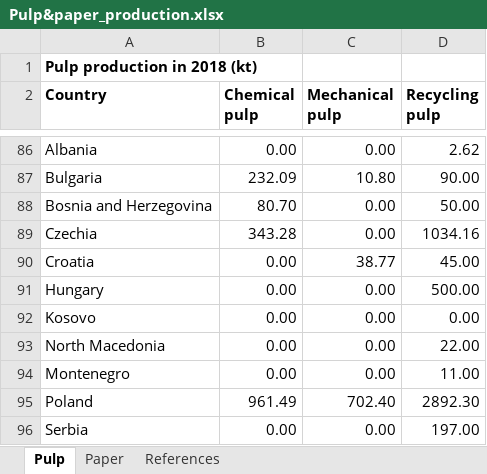
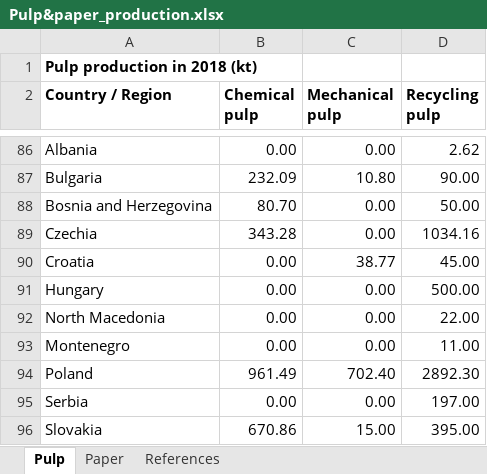
Before and after one commit to Follow-ETSAP/Industrial-energy-demands, an Excel workbook: 01_Production_quantities/Pulp and Paper/Pulp&paper_production.xlsx, sheet Pulp, drawn as a sheet; only a part is shown, gaps mark what is left out; the shorter side is filled out with more unchanged rows; values as stored, in another font and other column widths than the file's, no borders; the diff names each change by its address in the sheet, - before the commit and + after, or states it on an @@ line.

```diff
--- a/01_Production_quantities/Pulp and Paper/Pulp&paper_production.xlsx (sheet Pulp)
+++ b/01_Production_quantities/Pulp and Paper/Pulp&paper_production.xlsx (sheet Pulp)
-A2: Country
+A2: Country / Region
-row 92: Kosovo | 0.00 | 0.00 | 0.00
```
Also changed, not shown: sheet Paper, 01_Production_quantities/Chemical and Petrochemical/Aromatics_production.xlsx, 01_Production_quantities/Chemical and Petrochemical/Chlorine_production.xlsx, 6 other files.
